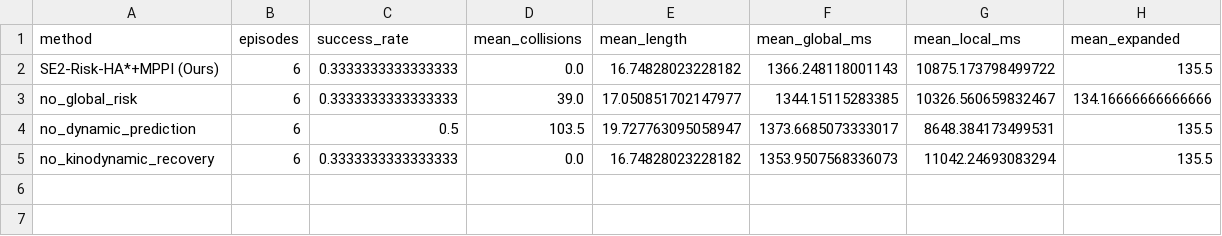
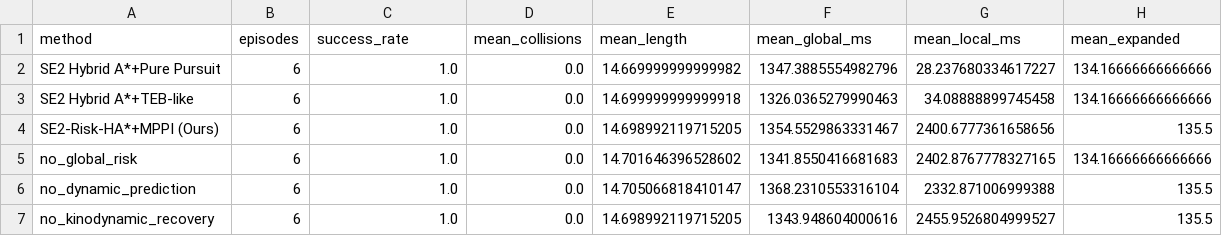
Before and after one commit to yangzhaofeng496/orchard_path_planning, a CSV file: results/two_layer_summary.csv, drawn as a sheet.

Commit message:
Improve success and fair baselines: results/two_layer_summary.csv

```diff
--- a/results/two_layer_summary.csv
+++ b/results/two_layer_summary.csv
@@ -1,5 +1,7 @@
 method,episodes,success_rate,mean_collisions,mean_length,mean_global_ms,mean_local_ms,mean_expanded
-SE2-Risk-HA*+MPPI (Ours),6,0.3333333333333333,0.0,16.74828023228182,1366.248118001143,10875.173798499722,135.5
-no_global_risk,6,0.3333333333333333,39.0,17.050851702147977,1344.15115283385,10326.560659832467,134.16666666666666
-no_dynamic_prediction,6,0.5,103.5,19.727763095058947,1373.6685073333017,8648.384173499531,135.5
-no_kinodynamic_recovery,6,0.3333333333333333,0.0,16.74828023228182,1353.9507568336073,11042.24693083294,135.5
+SE2 Hybrid A*+Pure Pursuit,6,1.0,0.0,14.669999999999982,1347.3885554982796,28.237680334617227,134.16666666666666
+SE2 Hybrid A*+TEB-like,6,1.0,0.0,14.699999999999918,1326.0365279990463,34.08888899745458,134.16666666666666
+SE2-Risk-HA*+MPPI (Ours),6,1.0,0.0,14.698992119715205,1354.5529863331467,2400.6777361658656,135.5
+no_global_risk,6,1.0,0.0,14.701646396528602,1341.8550416681683,2402.8767778327165,134.16666666666666
+no_dynamic_prediction,6,1.0,0.0,14.705066818410147,1368.2310553316104,2332.871006999388,135.5
+no_kinodynamic_recovery,6,1.0,0.0,14.698992119715205,1343.948604000616,2455.9526804999527,135.5
```
